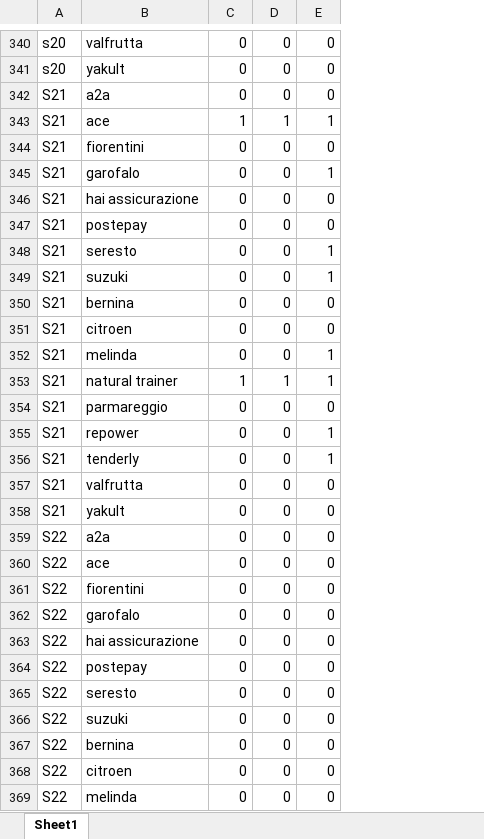
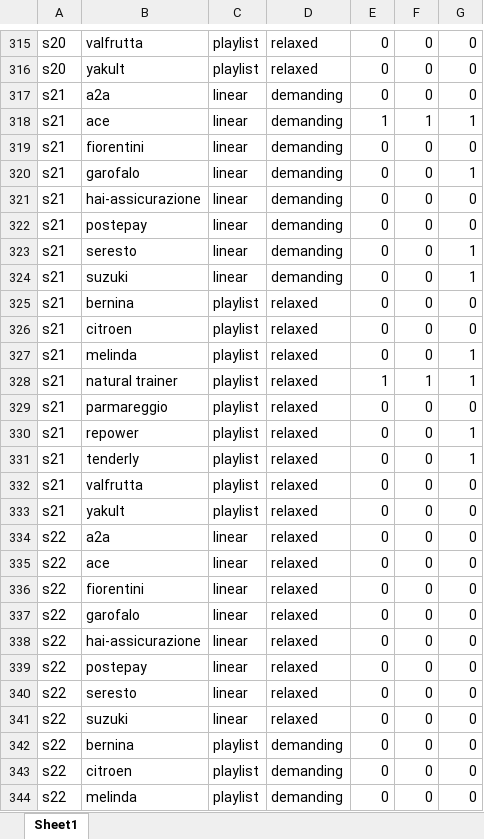
Before and after one commit to mmarcantoinee/audio-aesthetics, an Excel workbook: tables/table_recall.xlsx, sheet Sheet1, drawn as a sheet; only a part is shown, gaps mark what is left out; values as stored, in another font and other column widths than the file's, no borders; addresses are those after the commit; the diff covers the shown part only; the diff names each change by its address in the sheet, - before the commit and + after, or states it on an @@ line.

```diff
--- a/tables/table_recall.xlsx (sheet Sheet1)
+++ b/tables/table_recall.xlsx (sheet Sheet1)
+column C, rows 315-344: playlist | playlist | linear | linear | linear | linear | linear | linear | linear | linear | playlist | playlist | playlist | playlist | playlist | playlist | playlist | playlist | playlist | linear | linear | linear | linear | linear | linear | linear | linear | playlist | playlist | playlist
+column D, rows 315-344: relaxed | relaxed | demanding | demanding | demanding | demanding | demanding | demanding | demanding | demanding | relaxed | relaxed | relaxed | relaxed | relaxed | relaxed | relaxed | relaxed | relaxed | relaxed | relaxed | relaxed | relaxed | relaxed | relaxed | relaxed | relaxed | demanding | demanding | demanding
-A317:A333: S21
+A317:A333: s21
-B321: hai assicurazione
+B321: hai-assicurazione
-A334:A344: S22
+A334:A344: s22
-B338: hai assicurazione
+B338: hai-assicurazione
```
Also changed, not shown: 4 added rows, 29 removed rows and 386 edited cells elsewhere in this sheet, tables/table_urbano_extra-urbano.xlsx, 4 other files.
